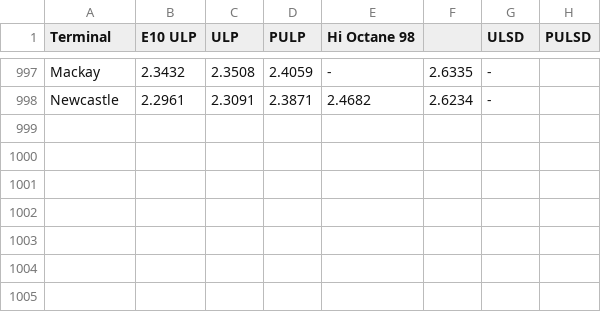
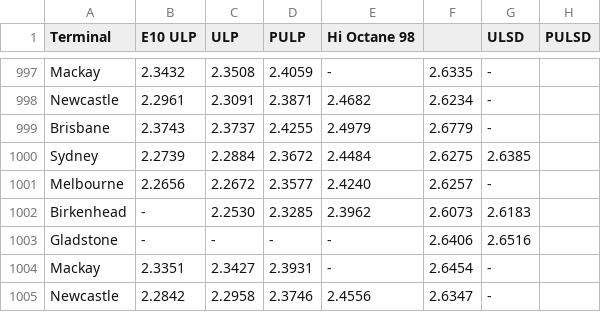
Before and after one commit to nwbort/tgp-freedomfuels, a CSV file: tgp-freedomfuels-history.csv, drawn as a sheet; only a part is shown, gaps mark what is left out; the diff names each change by its address in the sheet, - before the commit and + after, or states it on an @@ line.

```diff
--- a/tgp-freedomfuels-history.csv
+++ b/tgp-freedomfuels-history.csv
+row 999: Brisbane | 2.3743 | 2.3737 | 2.4255 | 2.4979 | 2.6779 | -
+row 1000: Sydney | 2.2739 | 2.2884 | 2.3672 | 2.4484 | 2.6275 | 2.6385
+row 1001: Melbourne | 2.2656 | 2.2672 | 2.3577 | 2.4240 | 2.6257 | -
+row 1002: Birkenhead | - | 2.2530 | 2.3285 | 2.3962 | 2.6073 | 2.6183
+row 1003: Gladstone | - | - | - | - | 2.6406 | 2.6516
+row 1004: Mackay | 2.3351 | 2.3427 | 2.3931 | - | 2.6454 | -
+row 1005: Newcastle | 2.2842 | 2.2958 | 2.3746 | 2.4556 | 2.6347 | -
```
Also changed, not shown: tgp-freedomfuels-current.csv, tgp_data.csv, 1 other file.
